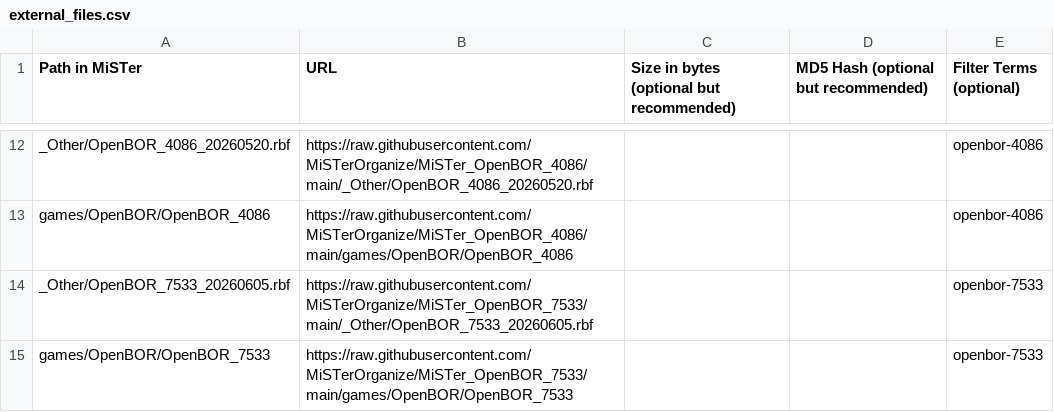
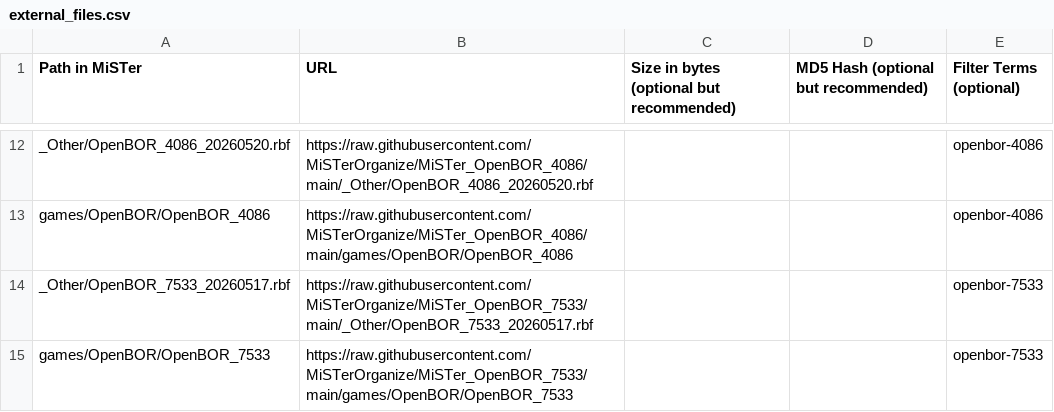
Before and after one commit to MiSTerOrganize/MiSTer_Frontier, a CSV file: external_files.csv, drawn as a sheet; only a part is shown, gaps mark what is left out.

Commit message:
CI: sync external_files.csv from per-core repo RBF dates

```diff
--- a/external_files.csv
+++ b/external_files.csv
@@ -13,3 +13,3 @@ _Other/OpenBOR_4086_20260520.rbf,https://raw.githubusercontent.com/MiSTerOrganiz
 games/OpenBOR/OpenBOR_4086,https://raw.githubusercontent.com/MiSTerOrganize/MiSTer_OpenBOR_4086/main/games/OpenBOR/OpenBOR_4086,,,openbor-4086
-_Other/OpenBOR_7533_20260605.rbf,https://raw.githubusercontent.com/MiSTerOrganize/MiSTer_OpenBOR_7533/main/_Other/OpenBOR_7533_20260605.rbf,,,openbor-7533
+_Other/OpenBOR_7533_20260517.rbf,https://raw.githubusercontent.com/MiSTerOrganize/MiSTer_OpenBOR_7533/main/_Other/OpenBOR_7533_20260517.rbf,,,openbor-7533
 games/OpenBOR/OpenBOR_7533,https://raw.githubusercontent.com/MiSTerOrganize/MiSTer_OpenBOR_7533/main/games/OpenBOR/OpenBOR_7533,,,openbor-7533
```
